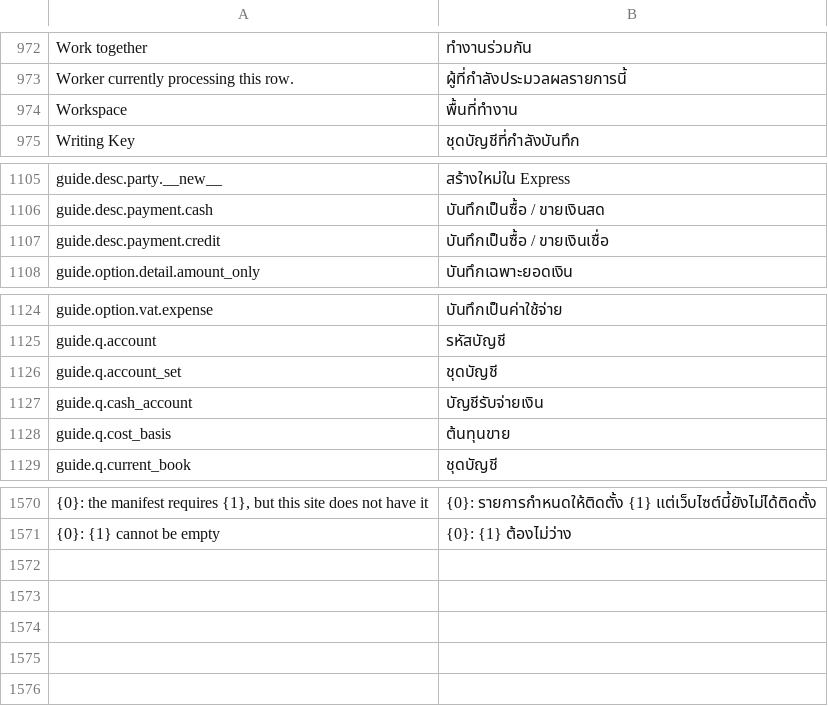
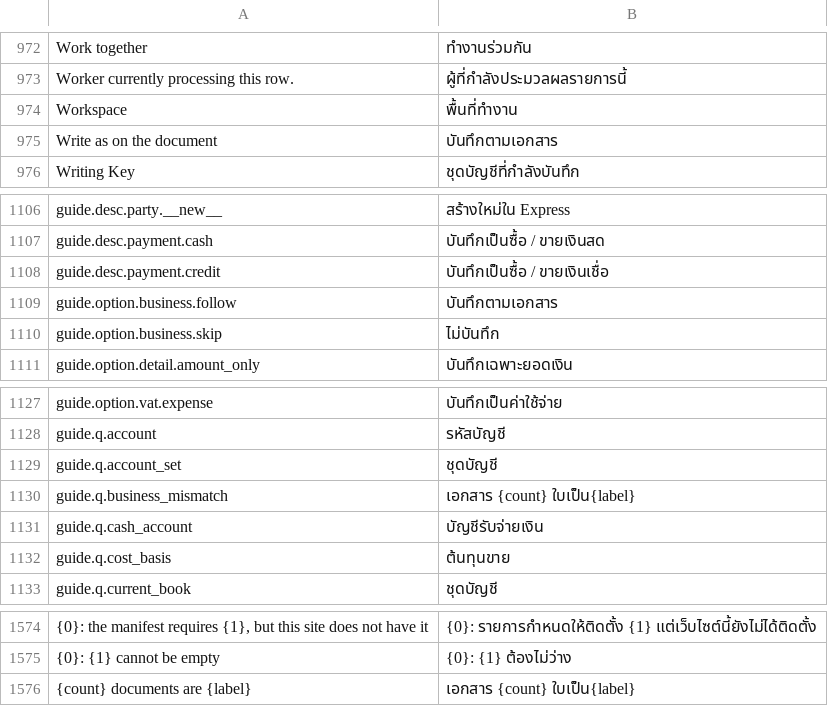
Before and after one commit to skin306152-star/pearnly, a CSV file: apps/pearnly_core/pearnly_core/translations/th.csv, drawn as a sheet; only a part is shown, gaps mark what is left out; the diff names each change by its address in the sheet, - before the commit and + after, or states it on an @@ line.

Commit message:
feat: when the conversation's business is purchase and some documents read as sales (or the other way), the guide card first asks whether to write them as on the document or skip them, nothing preselected; unanswered or skipped ones are held

```diff
--- a/apps/pearnly_core/pearnly_core/translations/th.csv
+++ b/apps/pearnly_core/pearnly_core/translations/th.csv
+row 975: Write as on the document | บันทึกตามเอกสาร
+row 1109: guide.option.business.follow | บันทึกตามเอกสาร
+row 1110: guide.option.business.skip | ไม่บันทึก
+row 1130: guide.q.business_mismatch | เอกสาร {count} ใบเป็น{label}
+row 1576: {count} documents are {label} | เอกสาร {count} ใบเป็น{label}
```
Also changed, not shown: apps/pearnly_core/pearnly_core/i18n/messages.tsv, apps/pearnly_core/pearnly_core/translations/en.csv, 7 other files.
